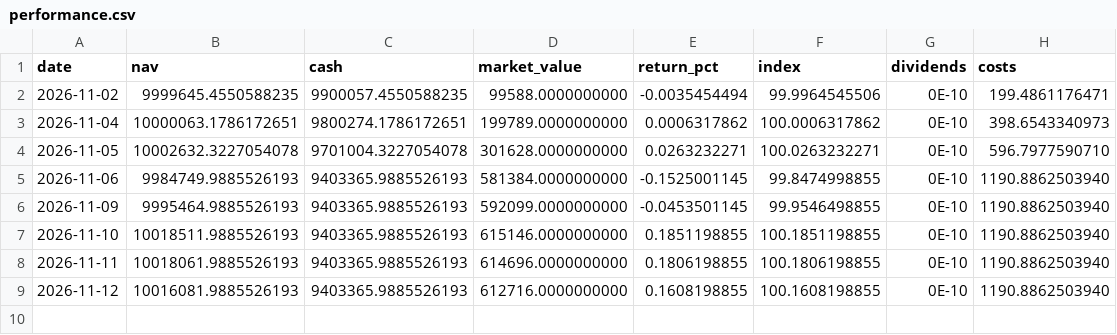
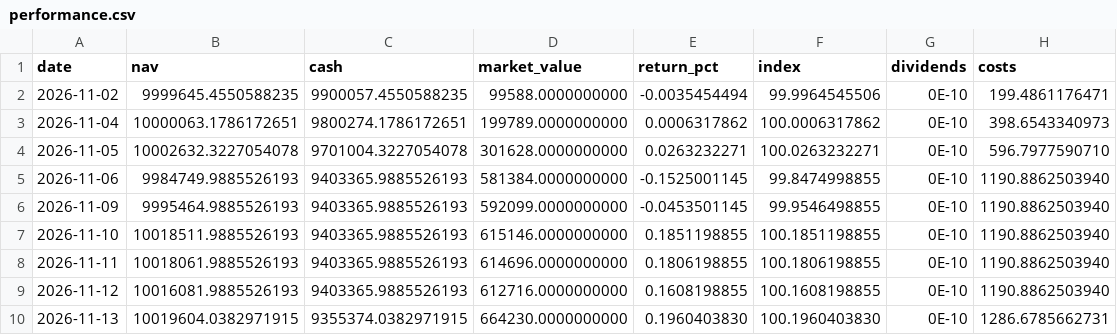
Before and after one commit to okytdy/jpinv.com, a CSV file: en/portfolio/performance.csv, drawn as a sheet.

```diff
--- a/en/portfolio/performance.csv
+++ b/en/portfolio/performance.csv
@@ -9 +9,2 @@
 2026-11-12,10016081.9885526193,9403365.9885526193,612716.0000000000,0.1608198855,100.1608198855,0E-10,1190.8862503940
+2026-11-13,10019604.0382971915,9355374.0382971915,664230.0000000000,0.1960403830,100.1960403830,0E-10,1286.6785662731
```
Also changed, not shown: en/portfolio/activity.csv, en/portfolio/holdings.csv, 3 other files.
